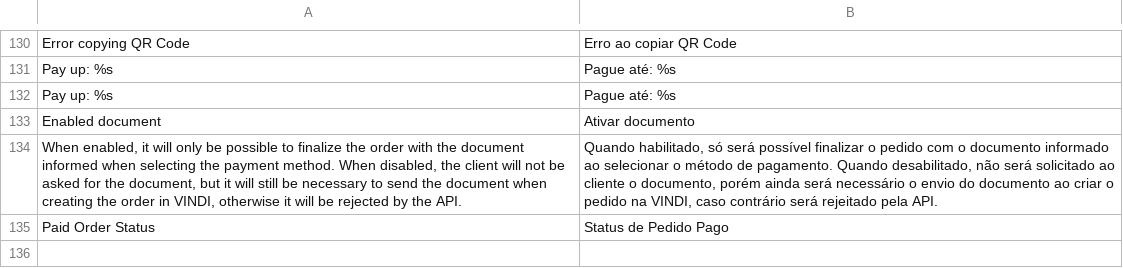
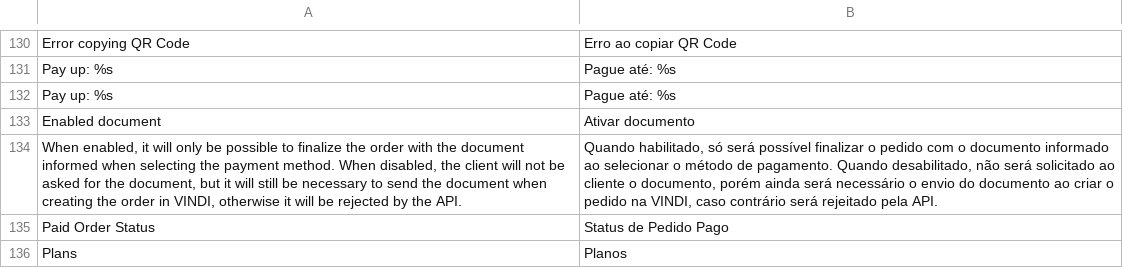
Before and after one commit to vindi/vindi-magento2, a CSV file: i18n/pt_BR.csv, drawn as a sheet; only a part is shown, gaps mark what is left out; the diff names each change by its address in the sheet, - before the commit and + after, or states it on an @@ line.

Commit message:
feat: add Plans to the admin menu

```diff
--- a/i18n/pt_BR.csv
+++ b/i18n/pt_BR.csv
+row 136: Plans | Planos
```
Also changed, not shown: 1 other file.
